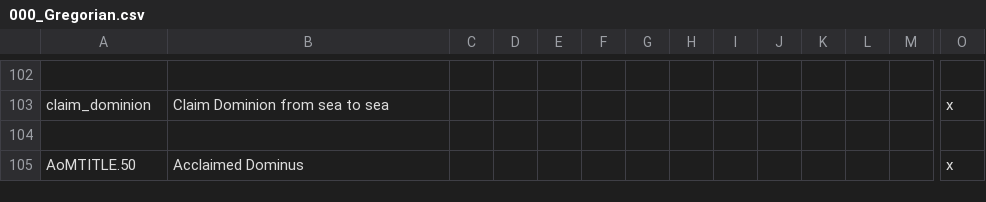
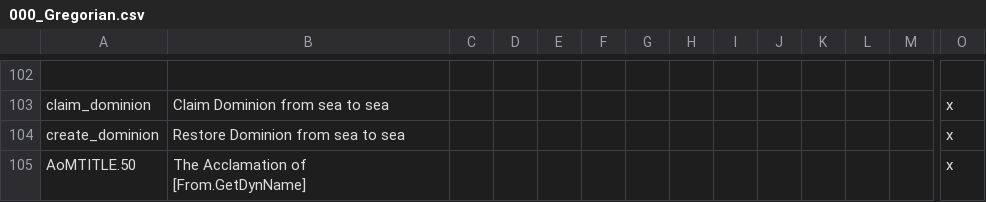
Before and after one commit to MrBadaniel/Aguila-o-Sol, a CSV file: localisation/000_Gregorian.csv, drawn as a sheet; only a part is shown, gaps mark what is left out; rows hold the shown columns only; the diff covers the shown part only; the diff names each change by its address in the sheet, - before the commit and + after, or states it on an @@ line.

Commit message:
finished Dominus Mechanic

```diff
--- a/localisation/000_Gregorian.csv
+++ b/localisation/000_Gregorian.csv
-row 104: (empty)
+row 104: create_dominion | Restore Dominion from sea to sea |  |  |  |  |  |  |  |  |  |  |  | x
-B105: Acclaimed Dominus
+B105: The Acclamation of [From.GetDynName]
```
Also changed, not shown: 1 added row and 4 edited cells elsewhere in this file, 1 other file.
